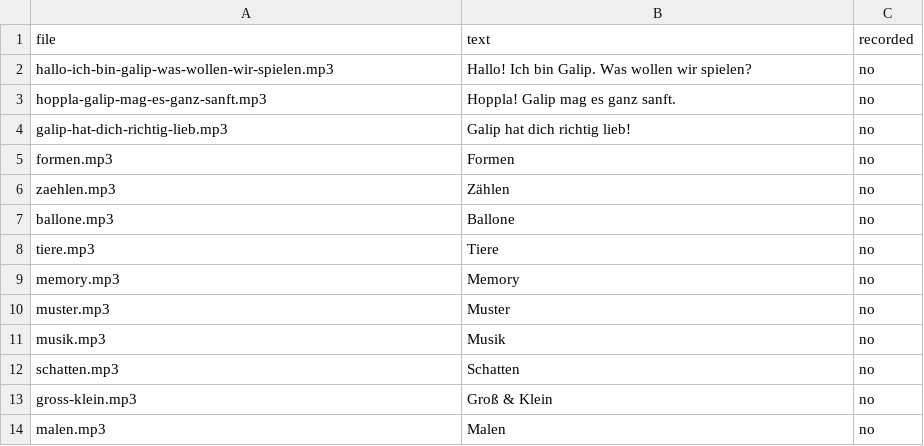
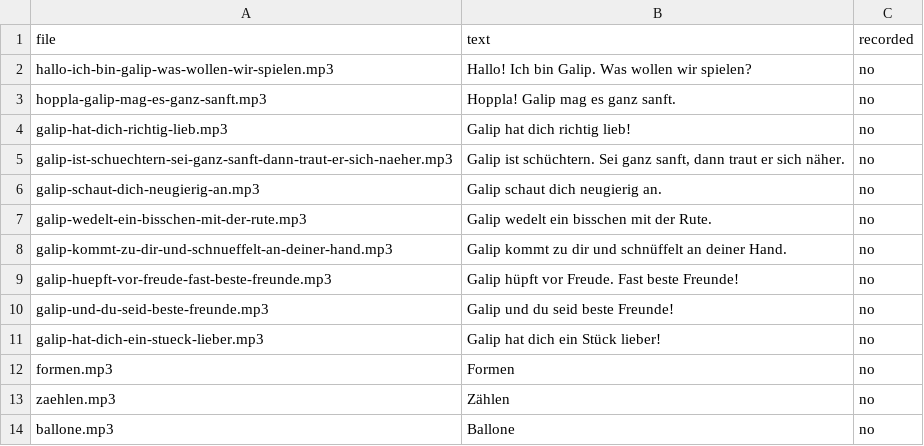
Before and after one commit to eMZetta/friends, a CSV file: docs/voice-lines-de.csv, drawn as a sheet; only a part is shown; the shorter side is filled out with more unchanged rows.

```diff
--- a/docs/voice-lines-de.csv
+++ b/docs/voice-lines-de.csv
@@ -4,2 +4,9 @@ hoppla-galip-mag-es-ganz-sanft.mp3;"Hoppla! Galip mag es ganz sanft.";no
 galip-hat-dich-richtig-lieb.mp3;"Galip hat dich richtig lieb!";no
+galip-ist-schuechtern-sei-ganz-sanft-dann-traut-er-sich-naeher.mp3;"Galip ist schüchtern. Sei ganz sanft, dann traut er sich näher.";no
+galip-schaut-dich-neugierig-an.mp3;"Galip schaut dich neugierig an.";no
+galip-wedelt-ein-bisschen-mit-der-rute.mp3;"Galip wedelt ein bisschen mit der Rute.";no
+galip-kommt-zu-dir-und-schnueffelt-an-deiner-hand.mp3;"Galip kommt zu dir und schnüffelt an deiner Hand.";no
+galip-huepft-vor-freude-fast-beste-freunde.mp3;"Galip hüpft vor Freude. Fast beste Freunde!";no
+galip-und-du-seid-beste-freunde.mp3;"Galip und du seid beste Freunde!";no
+galip-hat-dich-ein-stueck-lieber.mp3;"Galip hat dich ein Stück lieber!";no
 formen.mp3;"Formen";no
```
Also changed, not shown: docs/voice-lines-en.csv, 6 other files.
